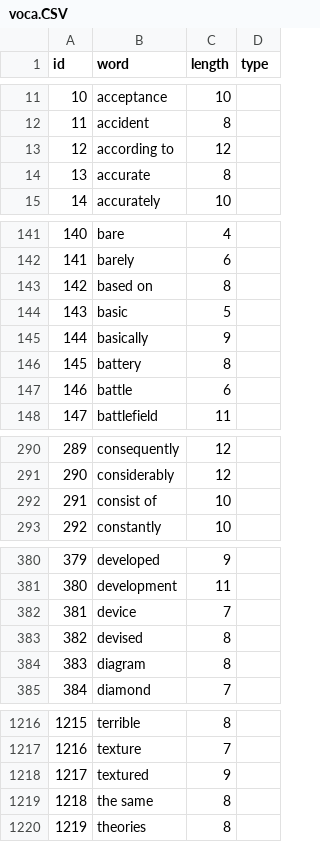
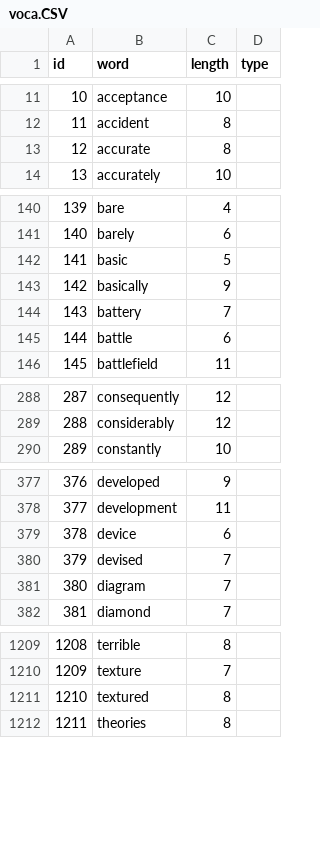
Before and after one commit to kjyong1983/KeyboardDefender, a CSV file: Assets/Resources/voca.CSV, drawn as a sheet; only a part is shown, gaps mark what is left out; removed rows and columns are numbered as before the commit, all else as after; the diff covers the shown part only; the diff names each change by its address in the sheet, - before the commit and + after, or states it on an @@ line.

```diff
--- a/Assets/Resources/voca.CSV
+++ b/Assets/Resources/voca.CSV
-row 13: 12 | according to | 12
@@ column A (id) renumbered from row 13 down @@
-row 143: 142 | based on | 8
-C144 (length): 8
+C144 (length): 7
-row 292: 291 | consist of | 10
-C379 (length): 7
+C379 (length): 6
-C380:C381 (length): 8
+C380:C381 (length): 7
-C1211 (length): 9
+C1211 (length): 8
-row 1219: 1218 | the same | 8
```
Also changed, not shown: 4 removed rows and 27 edited cells elsewhere in this file, 7 other files.
